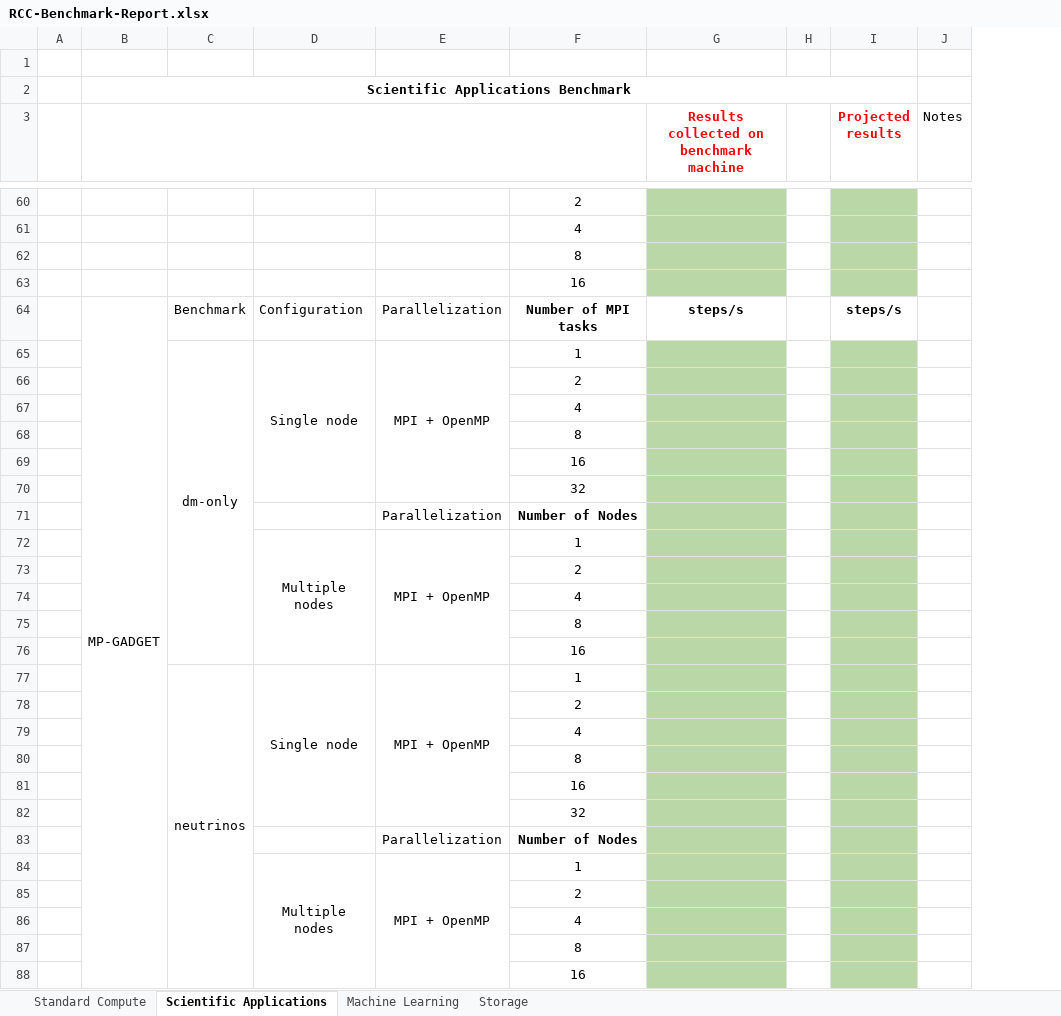
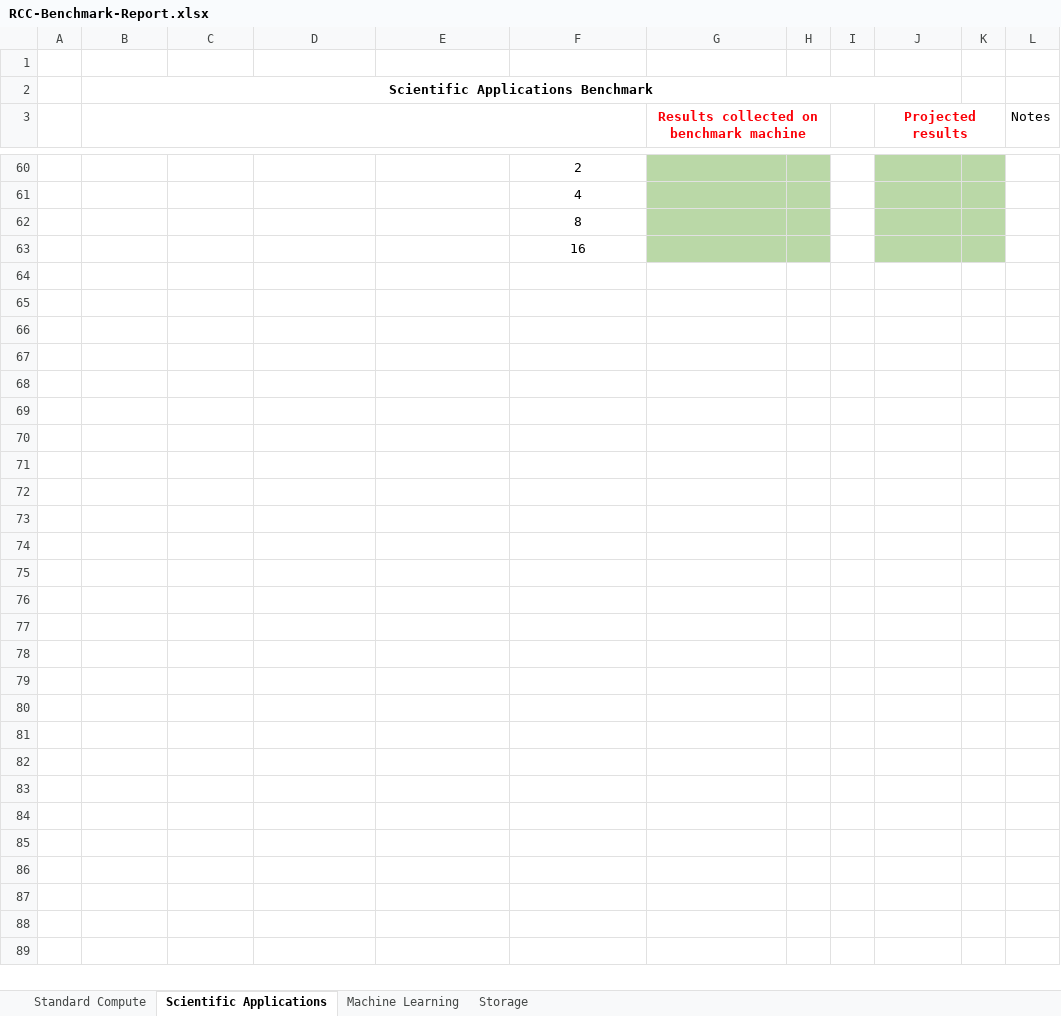
Before and after one commit to rcc-uchicago/RCC-benchmark-suite, an Excel workbook: RCC-Benchmark-Report.xlsx, sheet Scientific Applications, drawn as a sheet; only a part is shown, gaps mark what is left out; values as stored, in another font and other column widths than the file's, no borders; removed rows and columns are numbered as before the commit, all else as after; the diff names each change by its address in the sheet, - before the commit and + after, or states it on an @@ line.

Commit message:
Change MLPerf cases, update report

```diff
--- a/RCC-Benchmark-Report.xlsx (sheet Scientific Applications)
+++ b/RCC-Benchmark-Report.xlsx (sheet Scientific Applications)
+column H, empty
+column K, empty
+G3:H3 merged
+J3:K3 merged
-row 64:  | MP-GADGET | Benchmark | Configuration | Parallelization | Number of MPI tasks | steps/s |  | steps/s
-row 65:  |  | dm-only | Single node | MPI + OpenMP | 1
-row 66:  |  |  |  |  | 2
-row 67:  |  |  |  |  | 4
-row 68:  |  |  |  |  | 8
-row 69:  |  |  |  |  | 16
-row 70:  |  |  |  |  | 32
-row 71:  |  |  |  | Parallelization | Number of Nodes
-row 72:  |  |  | Multiple nodes | MPI + OpenMP | 1
-row 73:  |  |  |  |  | 2
-row 74:  |  |  |  |  | 4
-row 75:  |  |  |  |  | 8
-row 76:  |  |  |  |  | 16
-row 77:  |  | neutrinos | Single node | MPI + OpenMP | 1
-row 78:  |  |  |  |  | 2
-row 79:  |  |  |  |  | 4
-row 80:  |  |  |  |  | 8
-row 81:  |  |  |  |  | 16
-row 82:  |  |  |  |  | 32
-row 83:  |  |  |  | Parallelization | Number of Nodes
-row 84:  |  |  | Multiple nodes | MPI + OpenMP | 1
-row 85:  |  |  |  |  | 2
-row 86:  |  |  |  |  | 4
-row 87:  |  |  |  |  | 8
-row 88:  |  |  |  |  | 16
```
Also changed, not shown: sheet Storage, sheet Machine Learning, 1 other file.
